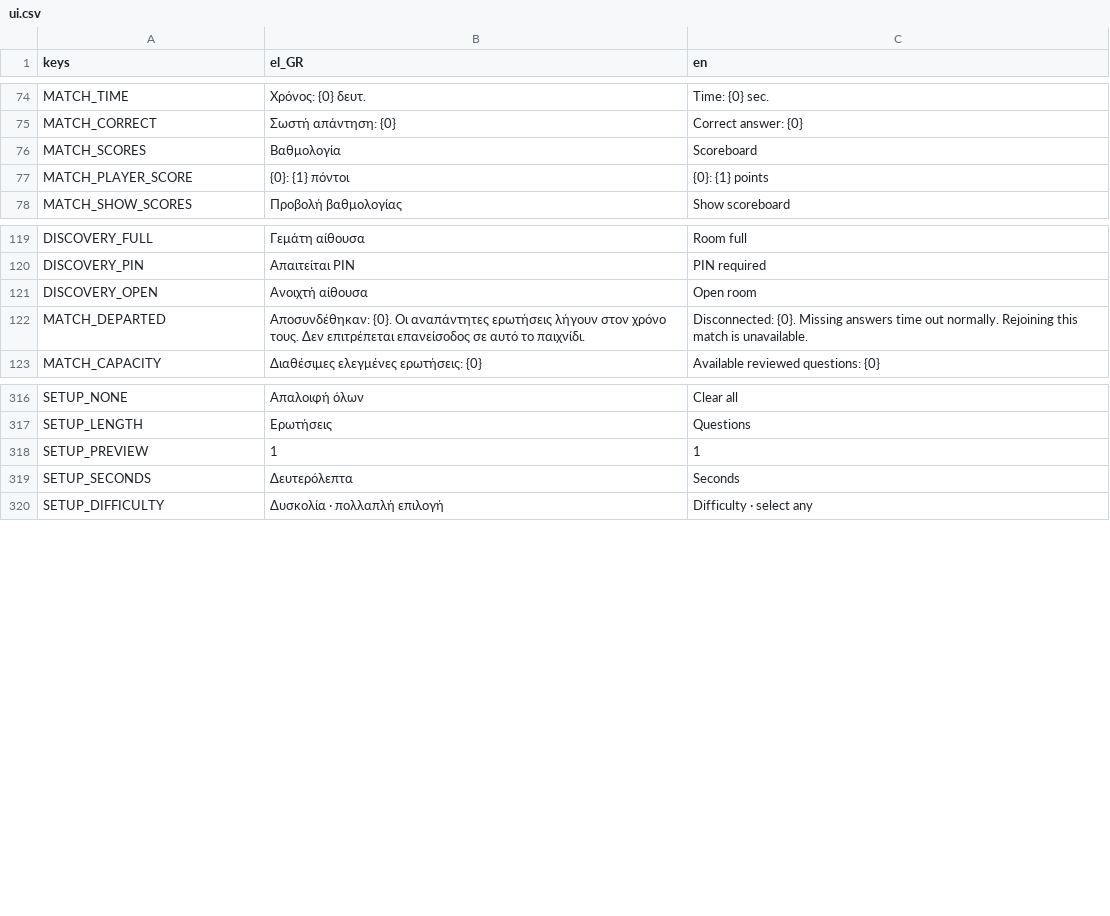
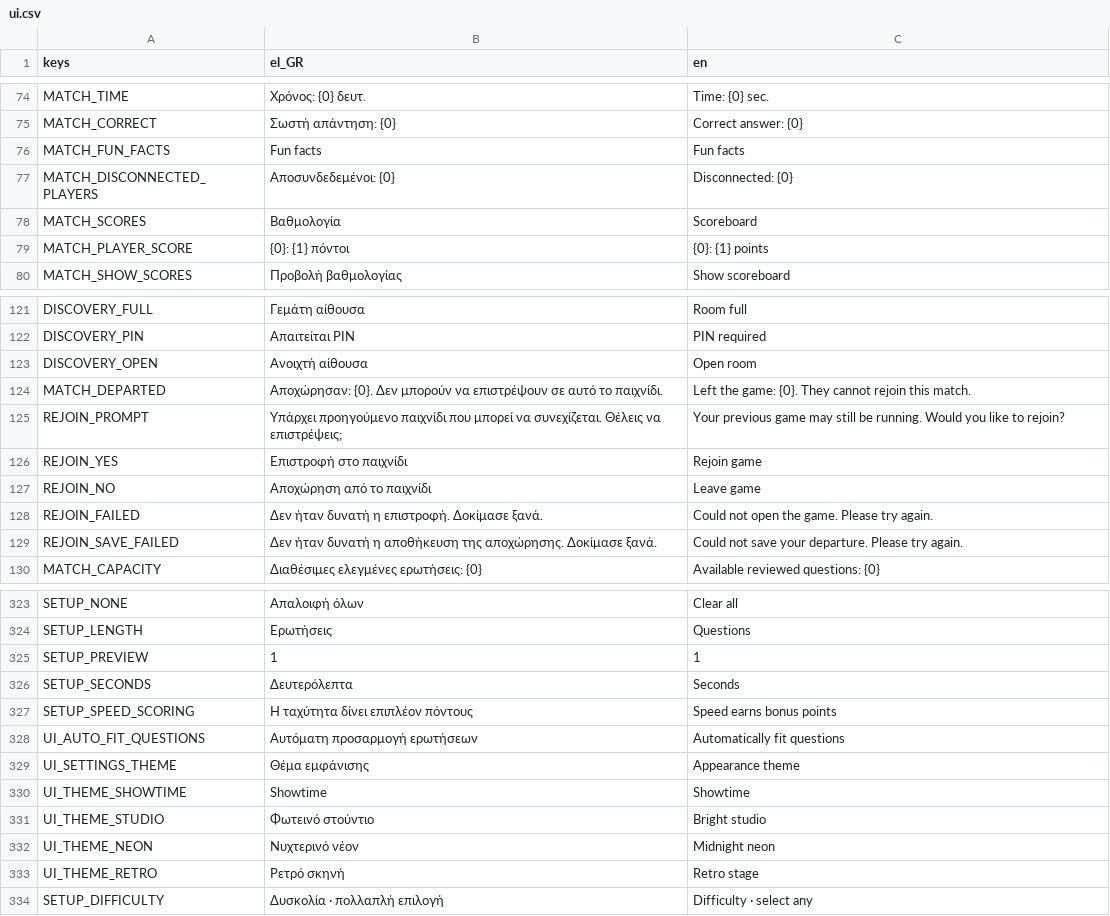
Before and after one commit to OnSpeeder/Greek-Quiz-Party, a CSV file: src/QuizParty.Godot/Localization/ui.csv, drawn as a sheet; only a part is shown, gaps mark what is left out.

Commit message:
Add restart rejoin and refresh match presentation

```diff
--- a/src/QuizParty.Godot/Localization/ui.csv
+++ b/src/QuizParty.Godot/Localization/ui.csv
@@ -75,2 +75,4 @@ MATCH_TIME,Χρόνος: {0} δευτ.,Time: {0} sec.
 MATCH_CORRECT,Σωστή απάντηση: {0},Correct answer: {0}
+MATCH_FUN_FACTS,Fun facts,Fun facts
+MATCH_DISCONNECTED_PLAYERS,Αποσυνδεδεμένοι: {0},Disconnected: {0}
 MATCH_SCORES,Βαθμολογία,Scoreboard
@@ -121,3 +123,8 @@ DISCOVERY_PIN,Απαιτείται PIN,PIN required
 DISCOVERY_OPEN,Ανοιχτή αίθουσα,Open room
-MATCH_DEPARTED,Αποσυνδέθηκαν: {0}. Οι αναπάντητες ερωτήσεις λήγουν στον χρόνο τους. Δεν επιτρέπεται επανείσοδος σε αυτό το παιχνίδι.,Disconnected: {0}. Missing answers time out normally. Rejoining this match is unavailable.
+MATCH_DEPARTED,Αποχώρησαν: {0}. Δεν μπορούν να επιστρέψουν σε αυτό το παιχνίδι.,Left the game: {0}. They cannot rejoin this match.
+REJOIN_PROMPT,Υπάρχει προηγούμενο παιχνίδι που μπορεί να συνεχίζεται. Θέλεις να επιστρέψεις;,Your previous game may still be running. Would you like to rejoin?
+REJOIN_YES,Επιστροφή στο παιχνίδι,Rejoin game
+REJOIN_NO,Αποχώρηση από το παιχνίδι,Leave game
+REJOIN_FAILED,Δεν ήταν δυνατή η επιστροφή. Δοκίμασε ξανά.,Could not open the game. Please try again.
+REJOIN_SAVE_FAILED,Δεν ήταν δυνατή η αποθήκευση της αποχώρησης. Δοκίμασε ξανά.,Could not save your departure. Please try again.
 MATCH_CAPACITY,Διαθέσιμες ελεγμένες ερωτήσεις: {0},Available reviewed questions: {0}
@@ -319,2 +326,9 @@ SETUP_PREVIEW,1,1
 SETUP_SECONDS,Δευτερόλεπτα,Seconds
+SETUP_SPEED_SCORING,Η ταχύτητα δίνει επιπλέον πόντους,Speed earns bonus points
+UI_AUTO_FIT_QUESTIONS,Αυτόματη προσαρμογή ερωτήσεων,Automatically fit questions
+UI_SETTINGS_THEME,Θέμα εμφάνισης,Appearance theme
+UI_THEME_SHOWTIME,Showtime,Showtime
+UI_THEME_STUDIO,Φωτεινό στούντιο,Bright studio
+UI_THEME_NEON,Νυχτερινό νέον,Midnight neon
+UI_THEME_RETRO,Ρετρό σκηνή,Retro stage
 SETUP_DIFFICULTY,Δυσκολία · πολλαπλή επιλογή,Difficulty · select any
```
Also changed, not shown: 46 other files.
